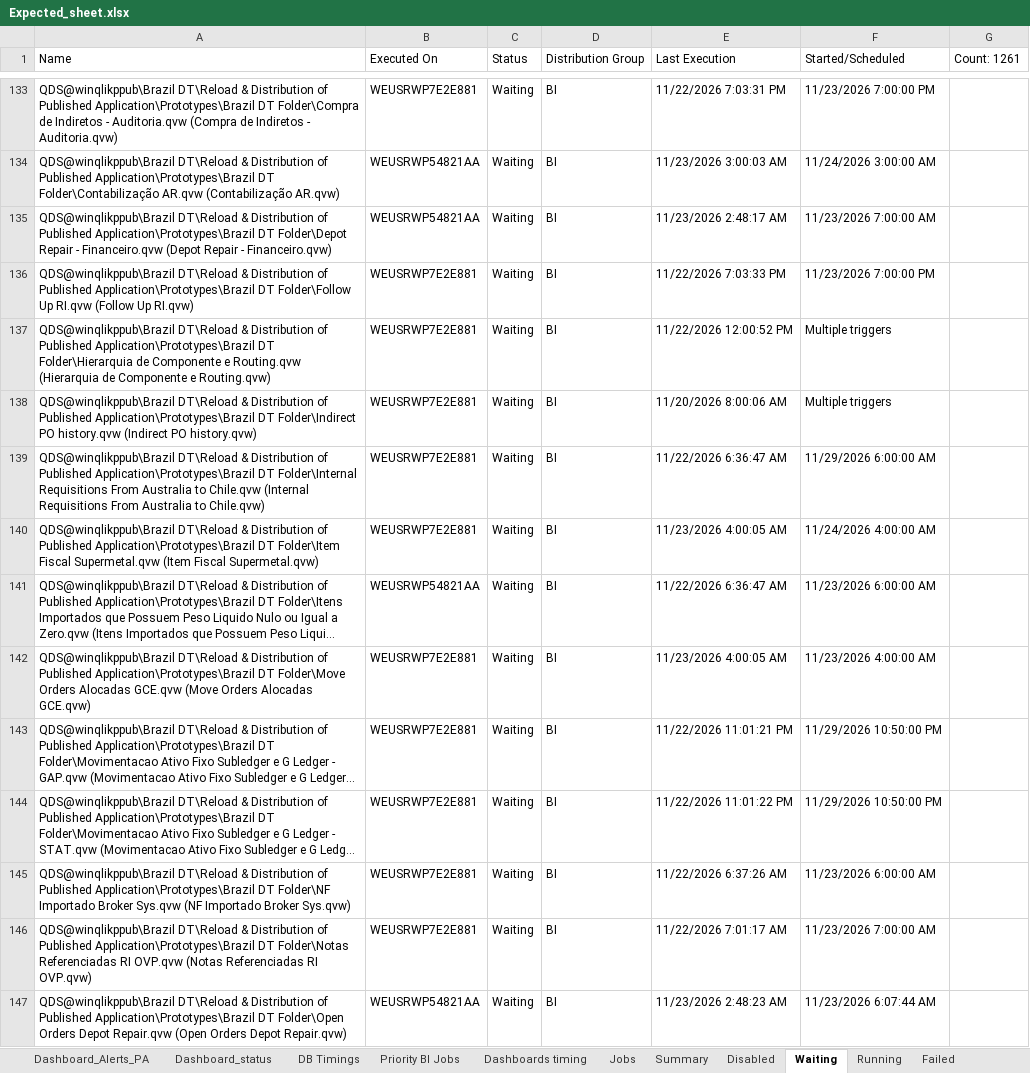
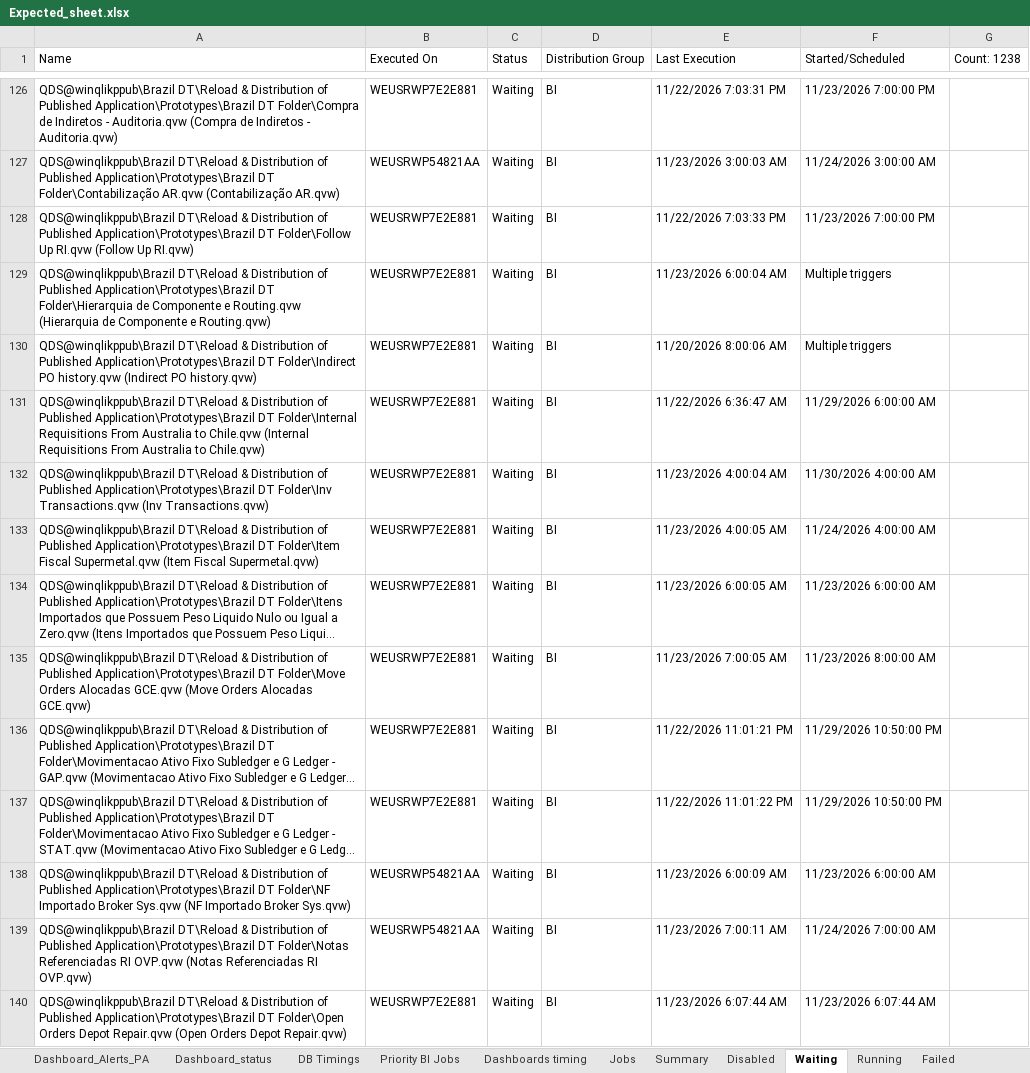
Before and after one commit to warriorcool1213-blip/Wabtec_Qlik_DB-s, an Excel workbook: Expected_sheet.xlsx, sheet Waiting, drawn as a sheet; only a part is shown, gaps mark what is left out; long unchanged cells end in …; values as stored, in another font and other column widths than the file's, no cell formats; removed rows and columns are numbered as before the commit, all else as after; the diff covers the shown part only; the diff names each change by its address in the sheet, - before the commit and + after, or states it on an @@ line.

```diff
--- a/Expected_sheet.xlsx (sheet Waiting)
+++ b/Expected_sheet.xlsx (sheet Waiting)
-G1: Count: 1261
+G1: Count: 1238
-row 135: QDS@winqlikppub\Brazil DT\Reload & Distribution of Published Application\Prototypes\Brazil DT Folder\Depot Repair - Financeiro.qvw (Depot Repair - Financeiro.qvw) | WEUSRWP54821AA | Waiting | BI | 11/23/2026 2:48:17 AM | 11/23/2026 7:00:00 AM
-E129 (Last Execution): 11/22/2026 12:00:52 PM
+E129 (Last Execution): 11/23/2026 6:00:04 AM
+row 132: QDS@winqlikppub\Brazil DT\Reload & Distribution of Published Application\Prototypes\Brazil DT Folder\Inv Transactions.qvw (Inv Transactions.qvw) | WEUSRWP7E2E881 | Waiting | BI | 11/23/2026 4:00:04 AM | 11/30/2026 4:00:00 AM
-B134 (Executed On): WEUSRWP54821AA
+B134 (Executed On): WEUSRWP7E2E881
-E134 (Last Execution): 11/22/2026 6:36:47 AM
+E134 (Last Execution): 11/23/2026 6:00:05 AM
-E135 (Last Execution): 11/23/2026 4:00:05 AM
+E135 (Last Execution): 11/23/2026 7:00:05 AM
-F135 (Started/Scheduled): 11/23/2026 4:00:00 AM
+F135 (Started/Scheduled): 11/23/2026 8:00:00 AM
-B138:B139 (Executed On): WEUSRWP7E2E881
+B138:B139 (Executed On): WEUSRWP54821AA
-E138 (Last Execution): 11/22/2026 6:37:26 AM
+E138 (Last Execution): 11/23/2026 6:00:09 AM
-E139 (Last Execution): 11/22/2026 7:01:17 AM
+E139 (Last Execution): 11/23/2026 7:00:11 AM
-F139 (Started/Scheduled): 11/23/2026 7:00:00 AM
+F139 (Started/Scheduled): 11/24/2026 7:00:00 AM
-B140 (Executed On): WEUSRWP54821AA
+B140 (Executed On): WEUSRWP7E2E881
-E140 (Last Execution): 11/23/2026 2:48:23 AM
+E140 (Last Execution): 11/23/2026 6:07:44 AM
```
Also changed, not shown: 14 added rows, 37 removed rows and 669 edited cells elsewhere in this sheet, sheet Jobs, sheet Running, sheet Dashboard_status, sheet Summary, sheet DB Timings, sheet Failed, 3 more sheets, cell formats.
